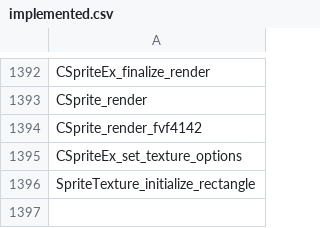
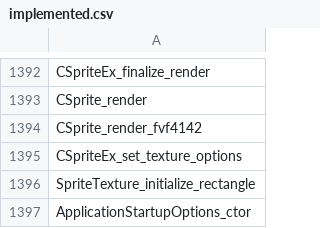
Before and after one commit to N0zoM1z0/th105, a CSV file: config/implemented.csv, drawn as a sheet; only a part is shown, gaps mark what is left out.

```diff
--- a/config/implemented.csv
+++ b/config/implemented.csv
@@ -1396 +1396,2 @@ CSpriteEx_set_texture_options
 SpriteTexture_initialize_rectangle
+ApplicationStartupOptions_ctor
```
Also changed, not shown: config/function-origins.csv, config/matches.csv, 10 other files.
